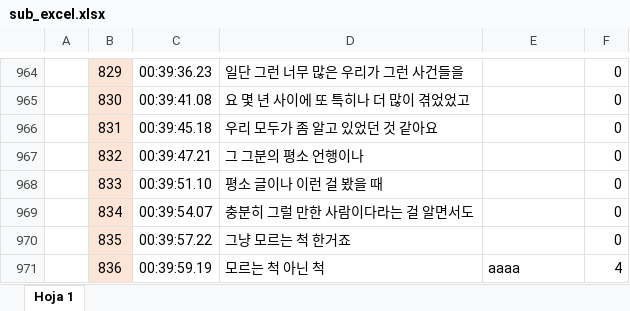
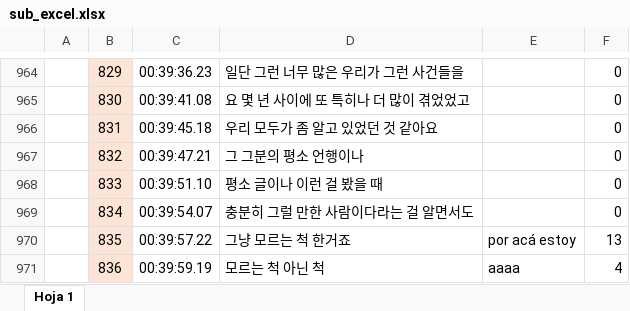
Before and after one commit to joonjae/subtitle_to_srt, an Excel workbook: sub_excel.xlsx, sheet Hoja 1, drawn as a sheet; only a part is shown, gaps mark what is left out; values as stored, in another font and other column widths than the file's, no borders; the diff names each change by its address in the sheet, - before the commit and + after, or states it on an @@ line.

```diff
--- a/sub_excel.xlsx (sheet Hoja 1)
+++ b/sub_excel.xlsx (sheet Hoja 1)
-E970: (empty)
+E970: por acá estoy
-F970: 0
+F970: 13
```
Also changed, not shown: 1 other file.
